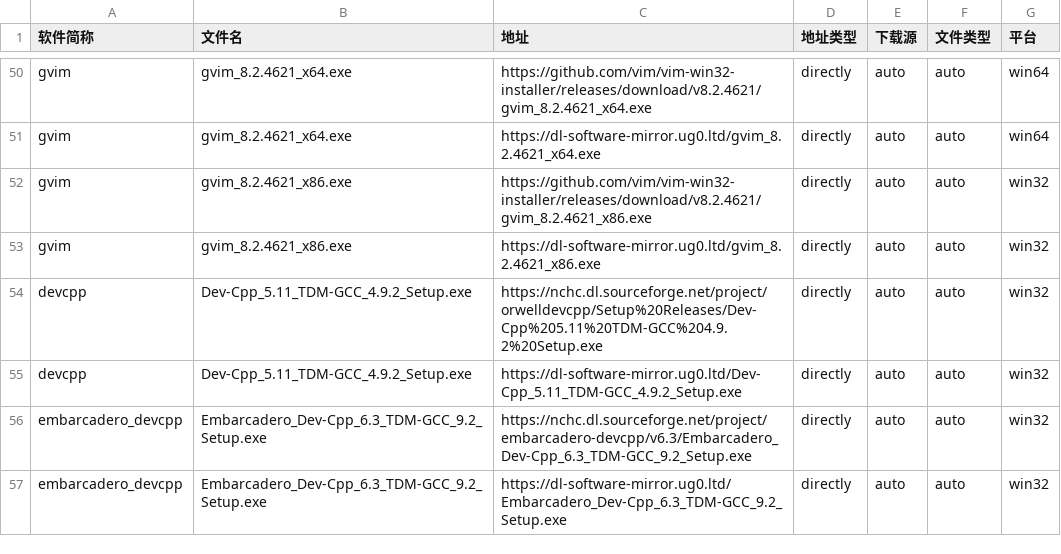
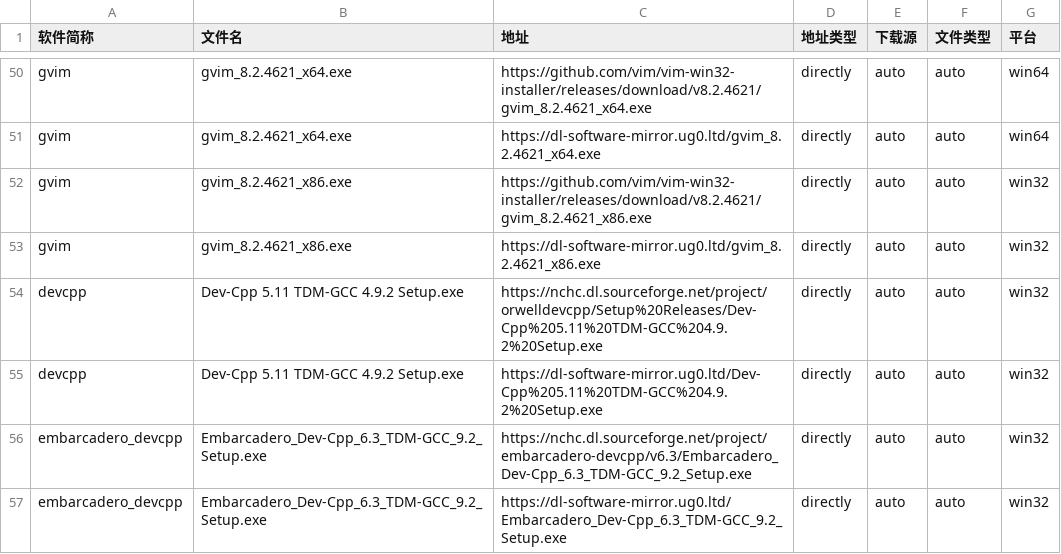
Before and after one commit to HadTeam/cdMir, a CSV file: src/data/origin/Files.csv, drawn as a sheet; only a part is shown, gaps mark what is left out.

Commit message:
[Fix] Fix a filename wrong

```diff
--- a/src/data/origin/Files.csv
+++ b/src/data/origin/Files.csv
@@ -53,4 +53,4 @@ gvim,gvim_8.2.4621_x86.exe,https://github.com/vim/vim-win32-installer/releases/d
 gvim,gvim_8.2.4621_x86.exe,https://dl-software-mirror.ug0.ltd/gvim_8.2.4621_x86.exe,directly,auto,auto,win32
-devcpp,Dev-Cpp_5.11_TDM-GCC_4.9.2_Setup.exe,https://nchc.dl.sourceforge.net/project/orwelldevcpp/Setup%20Releases/Dev-Cpp%205.11%20TDM-GCC%204.9.2%20Setup.exe,directly,auto,auto,win32
-devcpp,Dev-Cpp_5.11_TDM-GCC_4.9.2_Setup.exe,https://dl-software-mirror.ug0.ltd/Dev-Cpp_5.11_TDM-GCC_4.9.2_Setup.exe,directly,auto,auto,win32
+devcpp,Dev-Cpp 5.11 TDM-GCC 4.9.2 Setup.exe,https://nchc.dl.sourceforge.net/project/orwelldevcpp/Setup%20Releases/Dev-Cpp%205.11%20TDM-GCC%204.9.2%20Setup.exe,directly,auto,auto,win32
+devcpp,Dev-Cpp 5.11 TDM-GCC 4.9.2 Setup.exe,https://dl-software-mirror.ug0.ltd/Dev-Cpp%205.11%20TDM-GCC%204.9.2%20Setup.exe,directly,auto,auto,win32
 embarcadero_devcpp,Embarcadero_Dev-Cpp_6.3_TDM-GCC_9.2_Setup.exe,https://nchc.dl.sourceforge.net/project/embarcadero-devcpp/v6.3/Embarcadero_Dev-Cpp_6.3_TDM-GCC_9.2_Setup.exe,directly,auto,auto,win32
```
